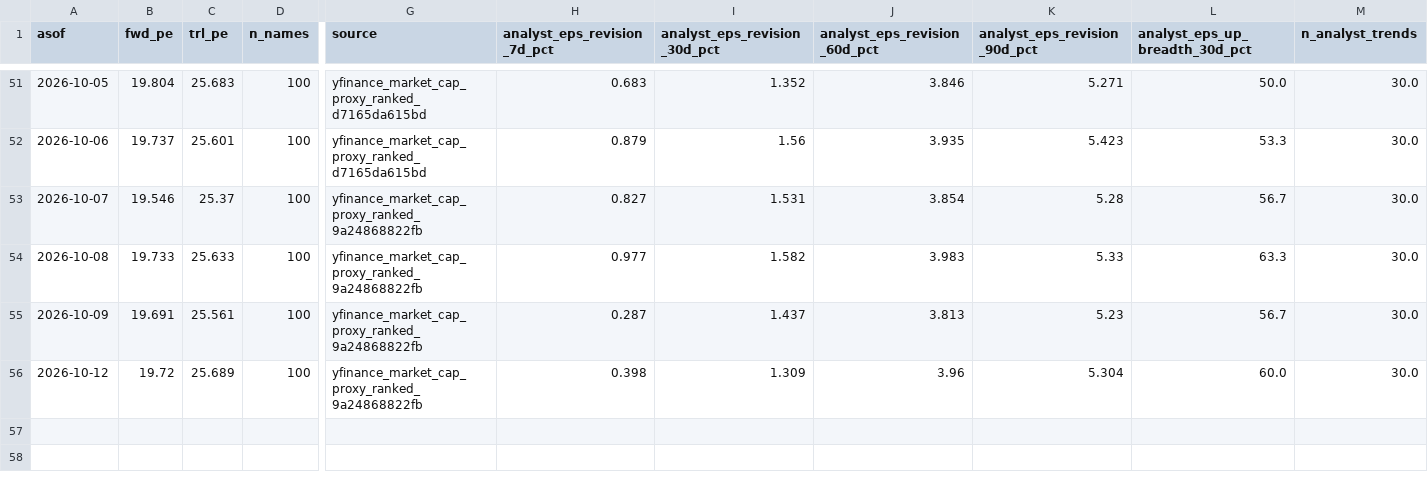
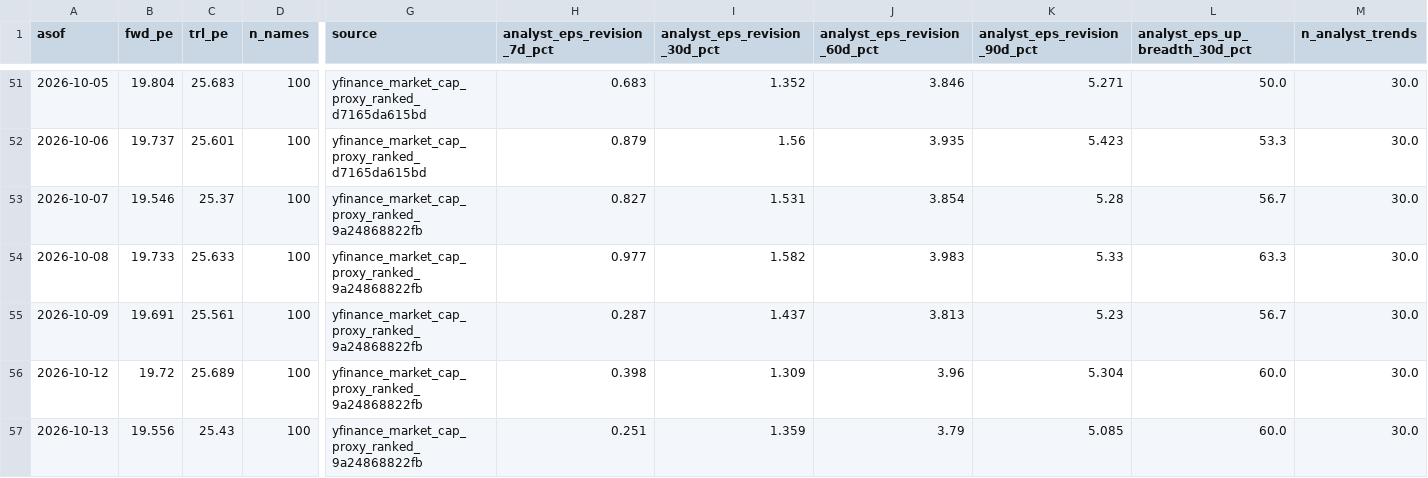
Before and after one commit to jsmc0818/reality-sentiment-engine, a CSV file: data/eps_history_sp500.csv, drawn as a sheet; only a part is shown, gaps mark what is left out; rows hold the shown columns only; the diff names each change by its address in the sheet, - before the commit and + after, or states it on an @@ line.

```diff
--- a/data/eps_history_sp500.csv
+++ b/data/eps_history_sp500.csv
+row 57: 2026-10-13 | 19.556 | 25.43 | 100 | yfinance_market_cap_proxy_ranked_9a24868822fb | 0.251 | 1.359 | 3.79 | 5.085 | 60.0 | 30.0
```
Also changed, not shown: data/eps_history_mag7.csv, data/eps_history_ndx100.csv, 7 other files.
